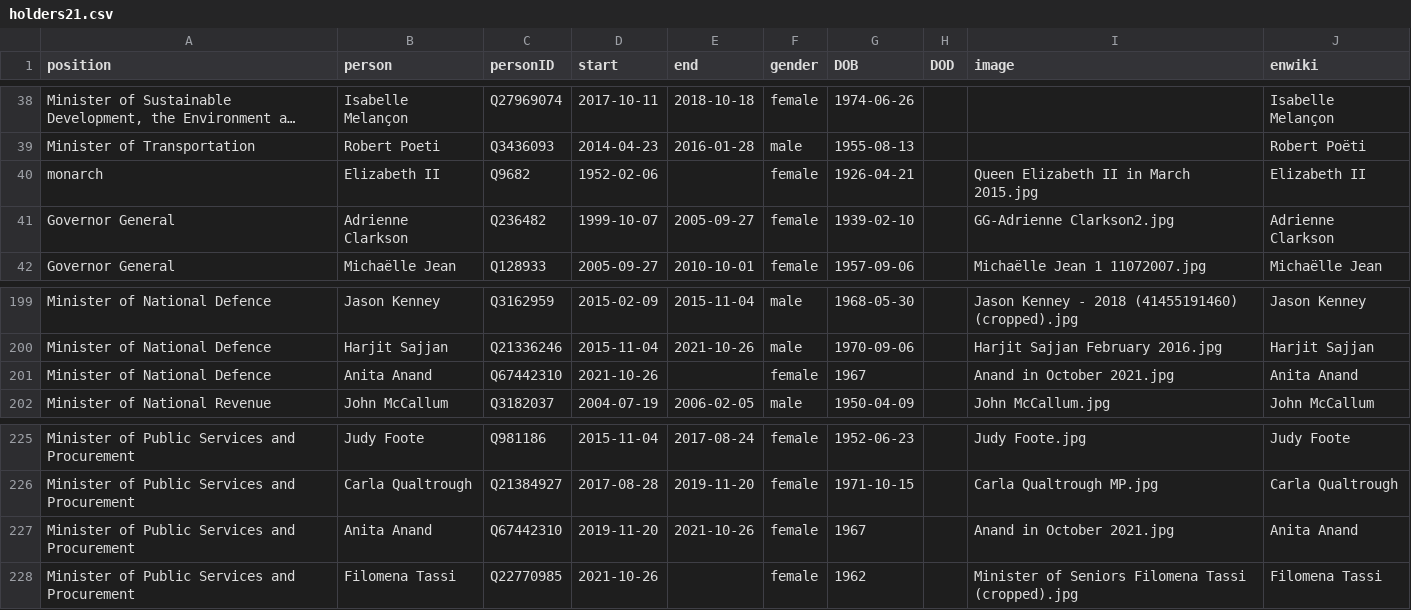
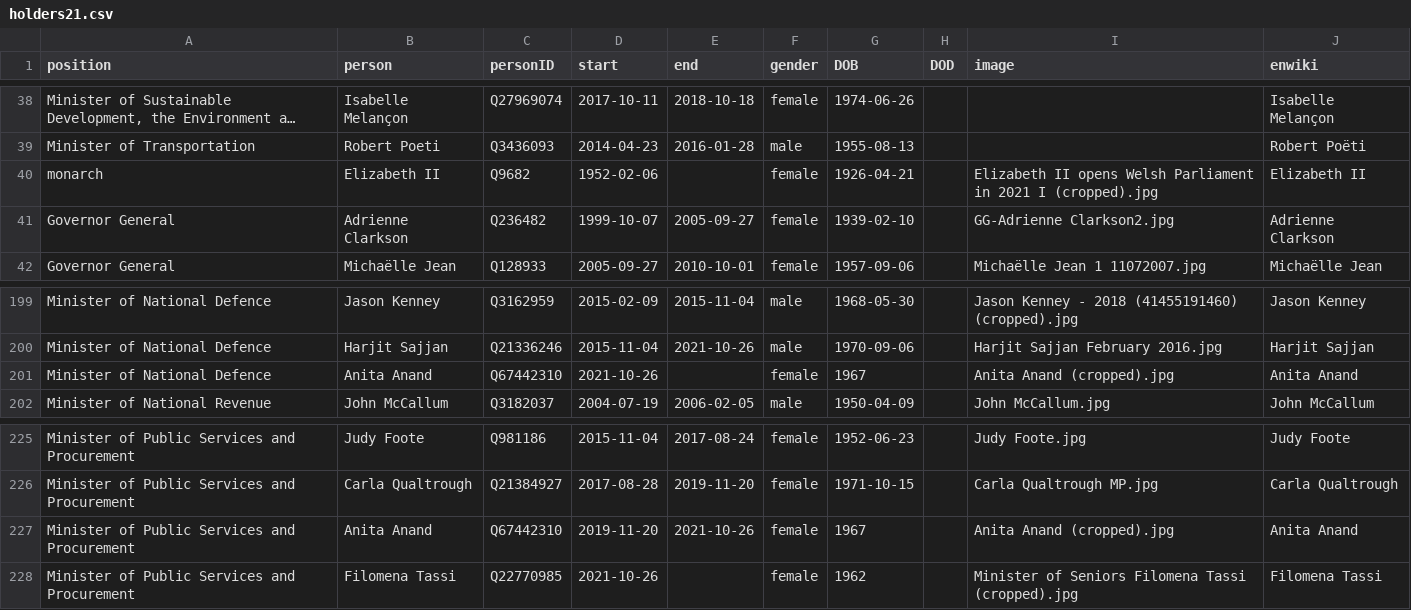
Before and after one commit to every-politician-scrapers/canada-cabinet, a CSV file: html/holders21.csv, drawn as a sheet; only a part is shown, gaps mark what is left out; long unchanged cells end in …; the diff names each change by its address in the sheet, - before the commit and + after, or states it on an @@ line.

```diff
--- a/html/holders21.csv
+++ b/html/holders21.csv
-I40 (image): Queen Elizabeth II in March 2015.jpg
+I40 (image): Elizabeth II opens Welsh Parliament in 2021 I (cropped).jpg
-I201 (image): Anand in October 2021.jpg
+I201 (image): Anita Anand (cropped).jpg
-I227 (image): Anand in October 2021.jpg
+I227 (image): Anita Anand (cropped).jpg
```
Also changed, not shown: html/current.csv, html/legislators.csv.
